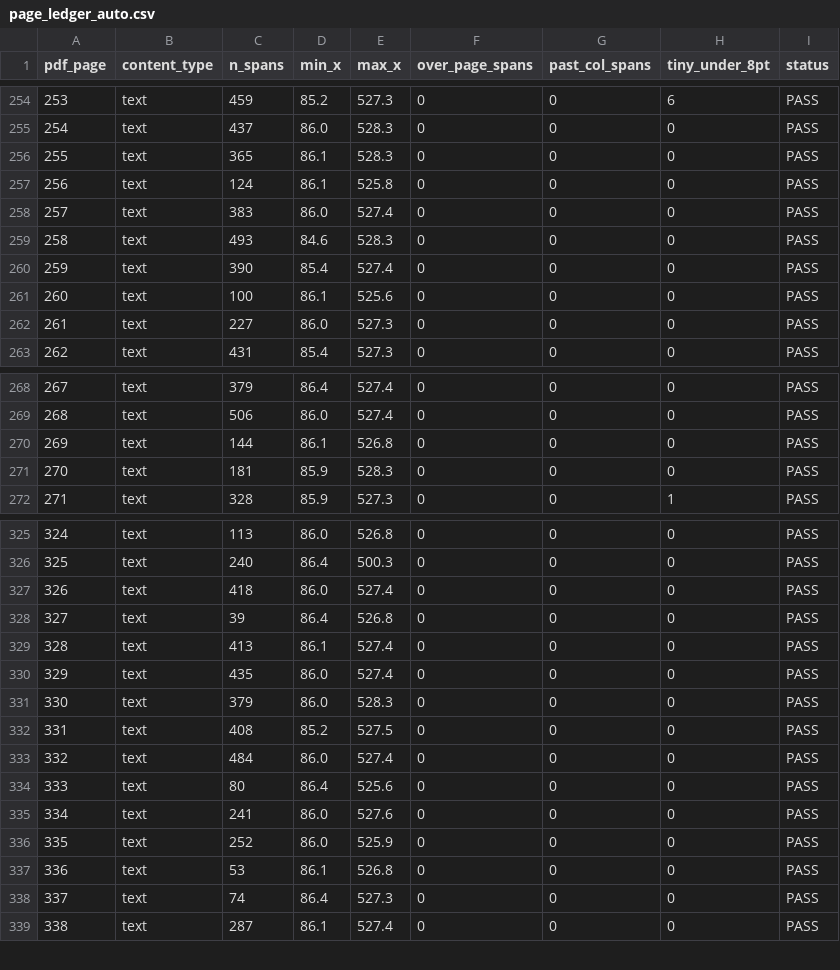
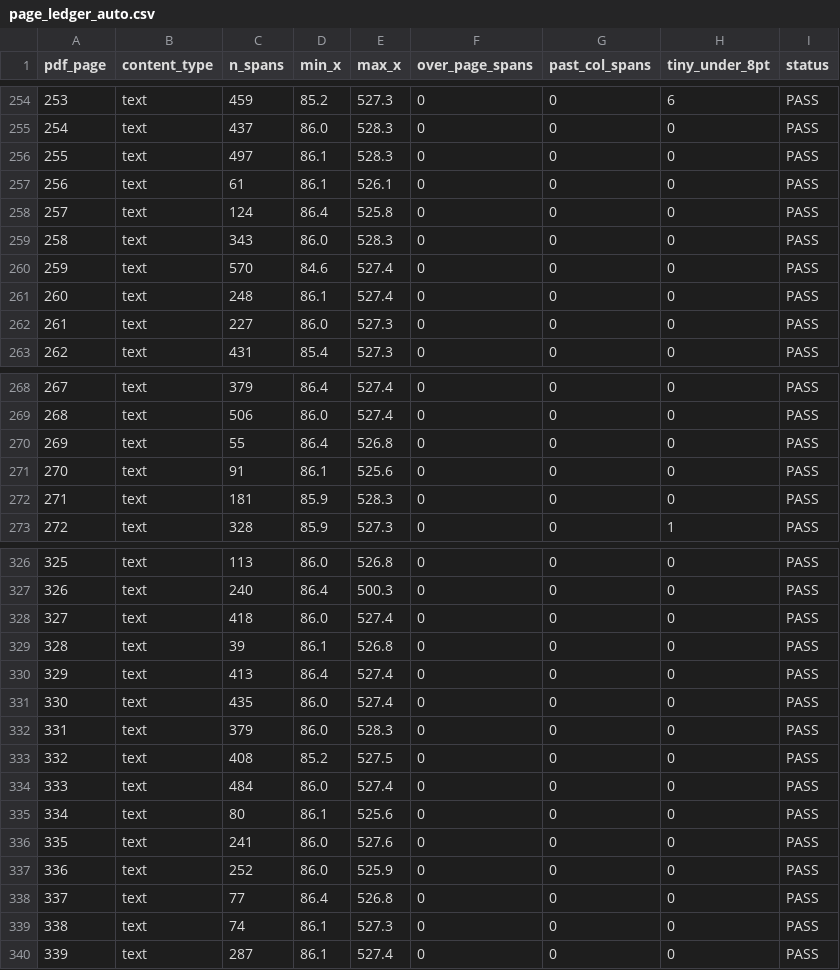
Before and after one commit to zhiqitao/from-token-to-fleet, a CSV file: review/publication_qa/page_ledger_auto.csv, drawn as a sheet; only a part is shown, gaps mark what is left out; addresses are those after the commit; the diff covers the shown part only; the diff names each change by its address in the sheet, - before the commit and + after, or states it on an @@ line.

```diff
--- a/review/publication_qa/page_ledger_auto.csv
+++ b/review/publication_qa/page_ledger_auto.csv
-C256 (n_spans): 365
+C256 (n_spans): 497
-C257 (n_spans): 124
+C257 (n_spans): 61
-E257 (max_x): 525.8
+E257 (max_x): 526.1
-C258 (n_spans): 383
+C258 (n_spans): 124
-D258 (min_x): 86.0
+D258 (min_x): 86.4
-E258 (max_x): 527.4
+E258 (max_x): 525.8
-C259 (n_spans): 493
+C259 (n_spans): 343
-D259 (min_x): 84.6
+D259 (min_x): 86.0
-C260 (n_spans): 390
+C260 (n_spans): 570
-D260 (min_x): 85.4
+D260 (min_x): 84.6
-C261 (n_spans): 100
+C261 (n_spans): 248
-E261 (max_x): 525.6
+E261 (max_x): 527.4
-C270 (n_spans): 144
+C270 (n_spans): 55
-D270 (min_x): 86.1
+D270 (min_x): 86.4
+row 271: 270 | text | 91 | 86.1 | 525.6 | 0 | 0 | 0 | PASS
@@ column A (pdf_page) renumbered from row 272 down @@
-D329 (min_x): 86.4
+D329 (min_x): 86.1
-D330 (min_x): 86.1
+D330 (min_x): 86.4
-D335 (min_x): 86.4
+D335 (min_x): 86.1
-C338 (n_spans): 53
+C338 (n_spans): 77
-D338 (min_x): 86.1
+D338 (min_x): 86.4
-D339 (min_x): 86.4
+D339 (min_x): 86.1
```
Also changed, not shown: 11 edited cells elsewhere in this file, review/publication_qa/figure_ledger_auto.csv, 36 other files.
